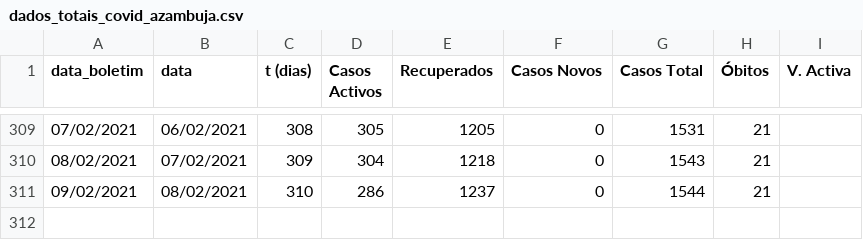
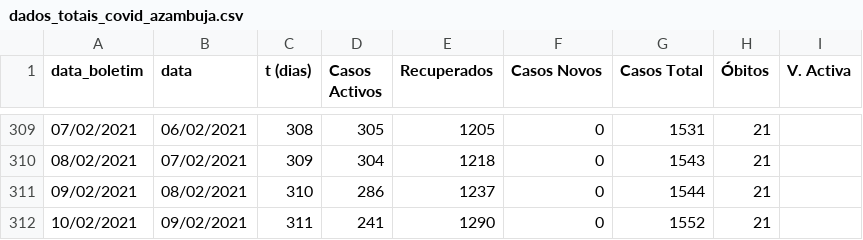
Before and after one commit to nephrops/covid19azambuja, a CSV file: dados_totais_covid_azambuja.csv, drawn as a sheet; only a part is shown, gaps mark what is left out.

Commit message:
20210210

```diff
--- a/dados_totais_covid_azambuja.csv
+++ b/dados_totais_covid_azambuja.csv
@@ -311 +311,2 @@ data_boletim,data,t (dias),Casos Activos,Recuperados,Casos Novos,Casos Total,Ób
 09/02/2021,08/02/2021,310,286,1237,0,1544,21,
+10/02/2021,09/02/2021,311,241,1290,0,1552,21,
```
